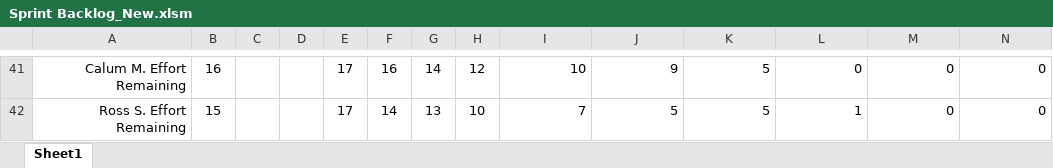
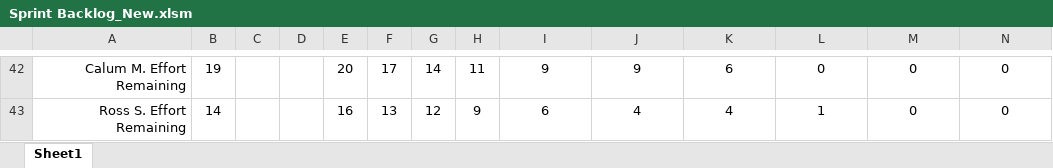
Before and after one commit to Anhmike/AC31007Group1, an Excel workbook: Sprint Backlog_New.xlsm, sheet Sheet1, drawn as a sheet; only a part is shown, gaps mark what is left out; values as stored, in another font and other column widths than the file's, no borders; conditional formats not drawn; addresses are those after the commit; the diff covers the shown part only; the diff names each change by its address in the sheet, - before the commit and + after, or states it on an @@ line.

```diff
--- a/Sprint Backlog_New.xlsm (sheet Sheet1)
+++ b/Sprint Backlog_New.xlsm (sheet Sheet1)
-B42: 16
+B42: 19
-E42: 17
+E42: 20
-F42: 16
+F42: 17
-H42: 12
+H42: 11
-I42:N43 alignment: right
+I42:N43 alignment: center
-I42: 10
+I42: 9
-K42: 5
+K42: 6
-B43: 15
+B43: 14
-E43: 17
+E43: 16
-F43: 14
+F43: 13
-G43: 13
+G43: 12
-H43: 10
+H43: 9
-I43: 7
+I43: 6
-J43: 5
+J43: 4
-K43: 5
+K43: 4
```
Also changed, not shown: 1 added row, 80 edited cells and cell formats elsewhere in this sheet, formulas that keep their value, 2 other files.
